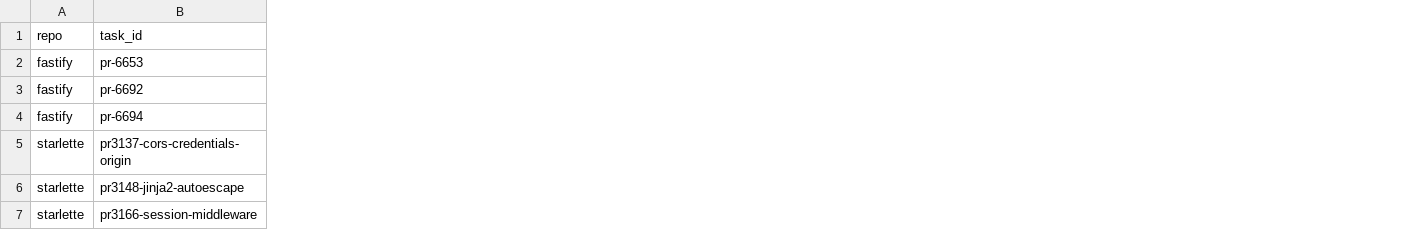
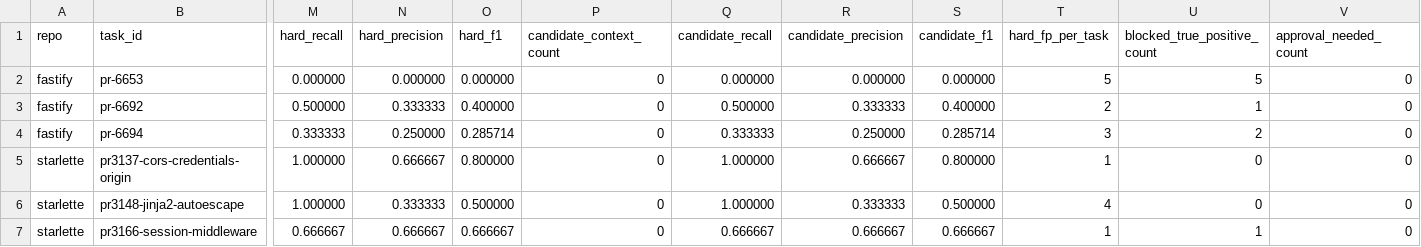
Before and after one commit to SSKYAJI/ACG, a CSV file: experiments/real_repos/graph_expansion_eval/before_predictor.csv, drawn as a sheet; only a part is shown, gaps mark what is left out; the diff covers the shown part only; the diff names each change by its address in the sheet, - before the commit and + after, or states it on an @@ line.

```diff
--- a/experiments/real_repos/graph_expansion_eval/before_predictor.csv
+++ b/experiments/real_repos/graph_expansion_eval/before_predictor.csv
+column M (hard_recall), rows 2-7: 0.000000 | 0.500000 | 0.333333 | 1.000000 | 1.000000 | 0.666667
+column N (hard_precision), rows 2-7: 0.000000 | 0.333333 | 0.250000 | 0.666667 | 0.333333 | 0.666667
+column O (hard_f1), rows 2-7: 0.000000 | 0.400000 | 0.285714 | 0.800000 | 0.500000 | 0.666667
+column P (candidate_context_count), rows 2-7: all 0
+column Q (candidate_recall), rows 2-7: 0.000000 | 0.500000 | 0.333333 | 1.000000 | 1.000000 | 0.666667
+column R (candidate_precision), rows 2-7: 0.000000 | 0.333333 | 0.250000 | 0.666667 | 0.333333 | 0.666667
+column S (candidate_f1), rows 2-7: 0.000000 | 0.400000 | 0.285714 | 0.800000 | 0.500000 | 0.666667
+column T (hard_fp_per_task), rows 2-7: 5 | 2 | 3 | 1 | 4 | 1
+column U (blocked_true_positive_count), rows 2-7: 5 | 1 | 2 | 0 | 0 | 1
+column V (approval_needed_count), rows 2-7: all 0
```
Also changed, not shown: 6 added columns elsewhere in this file, experiments/real_repos/graph_expansion_eval/after_predictor.csv, experiments/real_repos/graph_expansion_eval/predictor_diff.csv, 57 other files.
